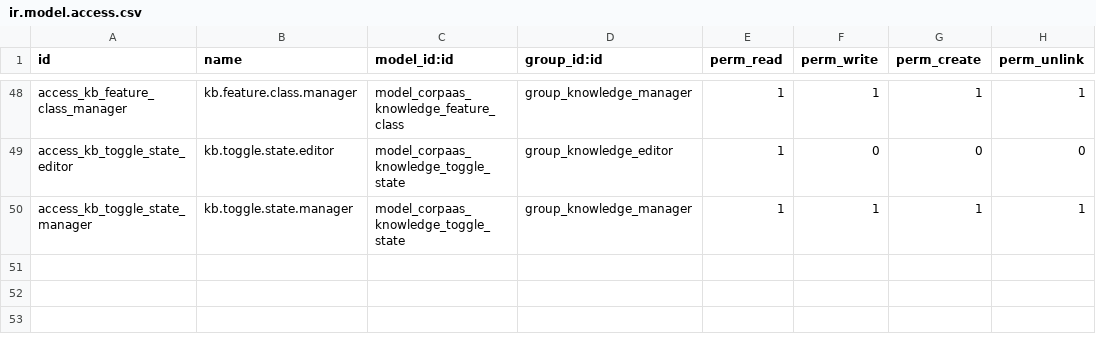
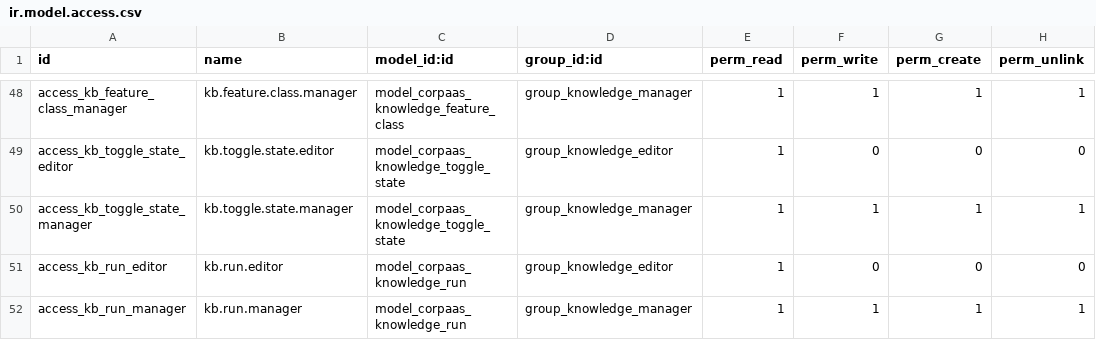
Before and after one commit to Dobtor/ProductivityTools, a CSV file: dobtor_corpaas_knowledge/security/ir.model.access.csv, drawn as a sheet; only a part is shown, gaps mark what is left out; the diff names each change by its address in the sheet, - before the commit and + after, or states it on an @@ line.

```diff
--- a/dobtor_corpaas_knowledge/security/ir.model.access.csv
+++ b/dobtor_corpaas_knowledge/security/ir.model.access.csv
+row 51: access_kb_run_editor | kb.run.editor | model_corpaas_knowledge_run | group_knowledge_editor | 1 | 0 | 0 | 0
+row 52: access_kb_run_manager | kb.run.manager | model_corpaas_knowledge_run | group_knowledge_manager | 1 | 1 | 1 | 1
```
Also changed, not shown: 24 other files.
